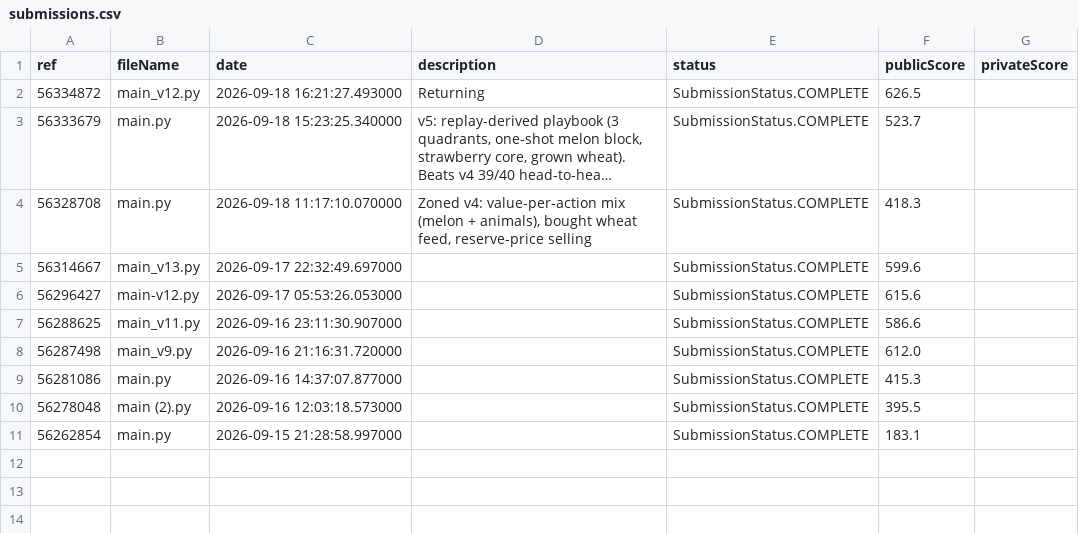
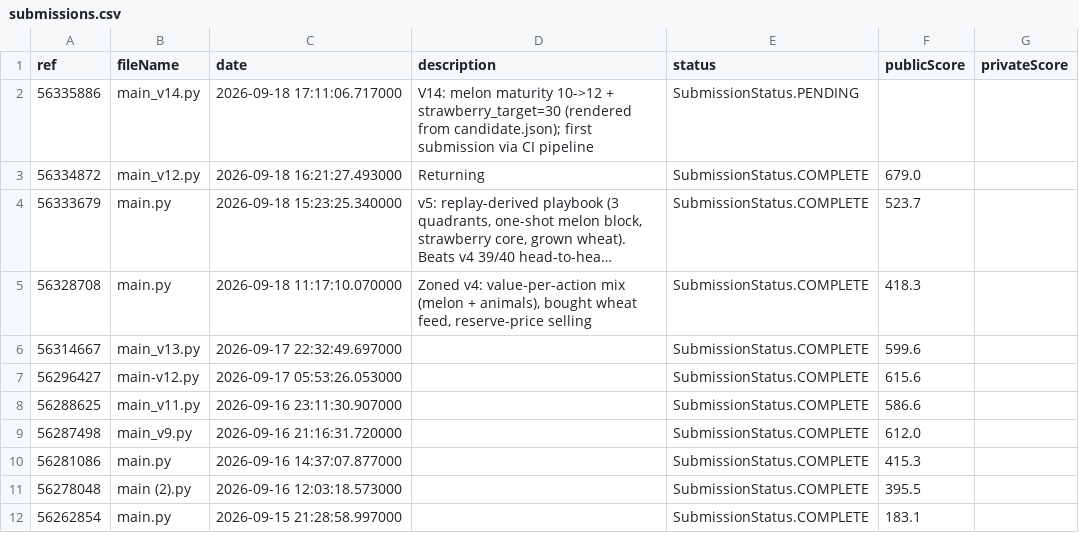
Before and after one commit to the-genius-man/kaggriculture-agent, a CSV file: analysis/feedback/submissions.csv, drawn as a sheet; long unchanged cells end in …; addresses are those after the commit; the diff names each change by its address in the sheet, - before the commit and + after, or states it on an @@ line.

Commit message:
feedback 2026-09-18T17:12:26Z

```diff
--- a/analysis/feedback/submissions.csv
+++ b/analysis/feedback/submissions.csv
+row 2: 56335886 | main_v14.py | 2026-09-18 17:11:06.717000 | V14: melon maturity 10->12 + strawberry_target=30 (rendered from candidate.json); first submission via CI pipeline | SubmissionStatus.PENDING
-F3 (publicScore): 626.5
+F3 (publicScore): 679.0
```
Also changed, not shown: 1 other file.
